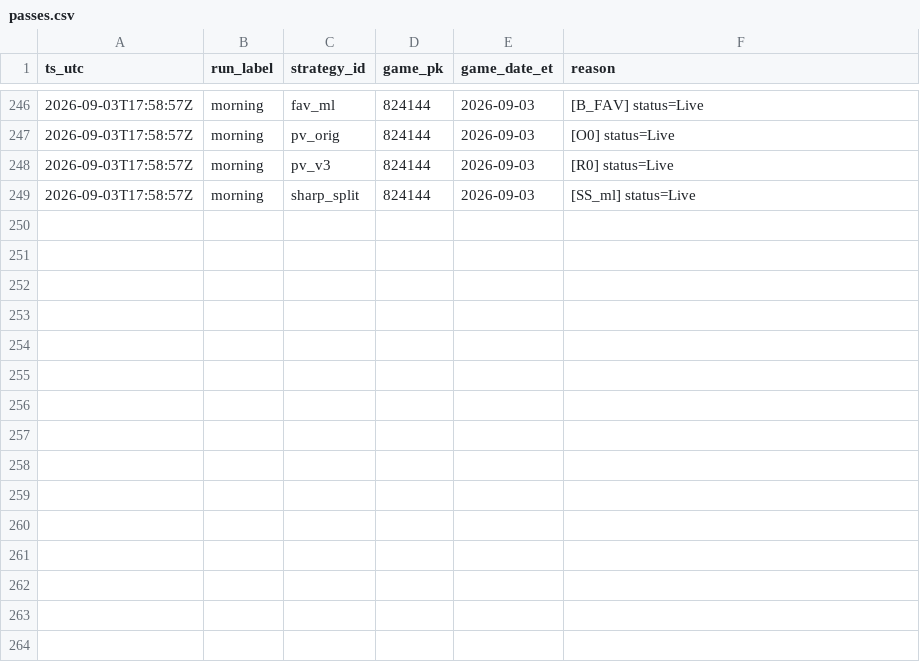
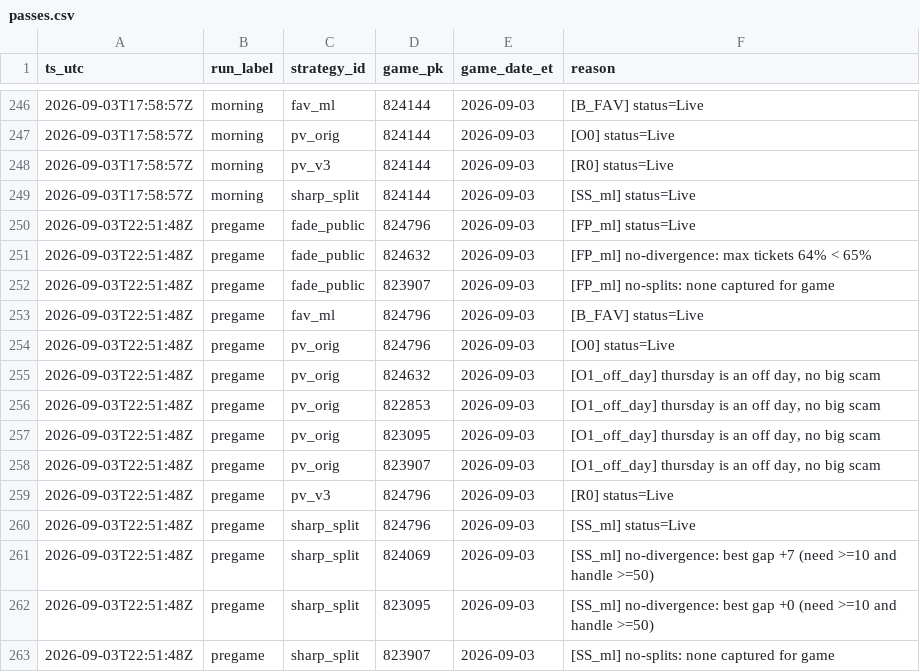
Before and after one commit to gitchrisqueen/panthera, a CSV file: data/picks/passes.csv, drawn as a sheet; only a part is shown, gaps mark what is left out.

```diff
--- a/data/picks/passes.csv
+++ b/data/picks/passes.csv
@@ -249 +249,15 @@ ts_utc,run_label,strategy_id,game_pk,game_date_et,reason
 2026-09-03T17:58:57Z,morning,sharp_split,824144,2026-09-03,[SS_ml] status=Live
+2026-09-03T22:51:48Z,pregame,fade_public,824796,2026-09-03,[FP_ml] status=Live
+2026-09-03T22:51:48Z,pregame,fade_public,824632,2026-09-03,[FP_ml] no-divergence: max tickets 64% < 65%
+2026-09-03T22:51:48Z,pregame,fade_public,823907,2026-09-03,[FP_ml] no-splits: none captured for game
+2026-09-03T22:51:48Z,pregame,fav_ml,824796,2026-09-03,[B_FAV] status=Live
+2026-09-03T22:51:48Z,pregame,pv_orig,824796,2026-09-03,[O0] status=Live
+2026-09-03T22:51:48Z,pregame,pv_orig,824632,2026-09-03,"[O1_off_day] thursday is an off day, no big scam"
+2026-09-03T22:51:48Z,pregame,pv_orig,822853,2026-09-03,"[O1_off_day] thursday is an off day, no big scam"
+2026-09-03T22:51:48Z,pregame,pv_orig,823095,2026-09-03,"[O1_off_day] thursday is an off day, no big scam"
+2026-09-03T22:51:48Z,pregame,pv_orig,823907,2026-09-03,"[O1_off_day] thursday is an off day, no big scam"
+2026-09-03T22:51:48Z,pregame,pv_v3,824796,2026-09-03,[R0] status=Live
+2026-09-03T22:51:48Z,pregame,sharp_split,824796,2026-09-03,[SS_ml] status=Live
+2026-09-03T22:51:48Z,pregame,sharp_split,824069,2026-09-03,[SS_ml] no-divergence: best gap +7 (need >=10 and handle >=50)
+2026-09-03T22:51:48Z,pregame,sharp_split,823095,2026-09-03,[SS_ml] no-divergence: best gap +0 (need >=10 and handle >=50)
+2026-09-03T22:51:48Z,pregame,sharp_split,823907,2026-09-03,[SS_ml] no-splits: none captured for game
```
Also changed, not shown: data/games/games.csv, data/odds/credit_log.csv, 9 other files.
